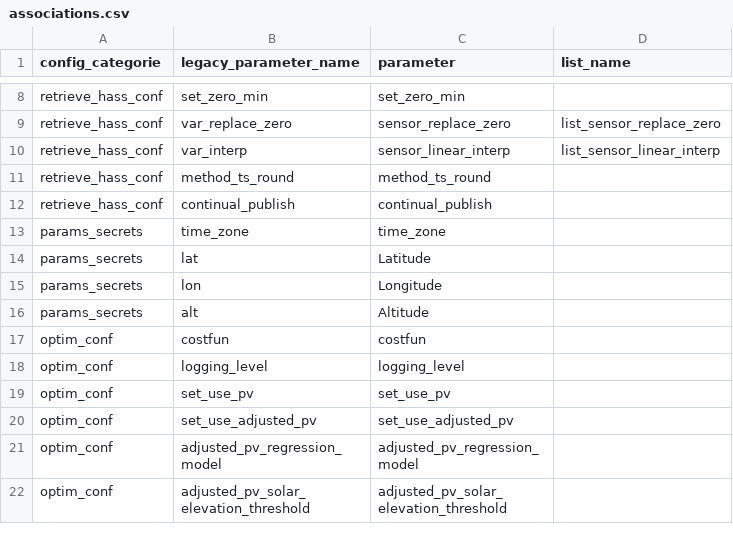
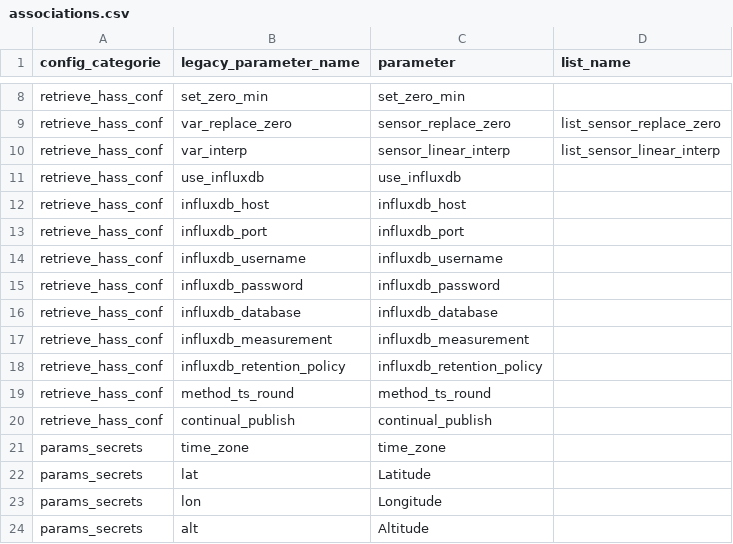
Before and after one commit to davidusb-geek/emhass, a CSV file: src/emhass/data/associations.csv, drawn as a sheet; only a part is shown, gaps mark what is left out; the shorter side is filled out with more unchanged rows.

```diff
--- a/src/emhass/data/associations.csv
+++ b/src/emhass/data/associations.csv
@@ -10,2 +10,10 @@ retrieve_hass_conf,var_replace_zero,sensor_replace_zero,list_sensor_replace_zero
 retrieve_hass_conf,var_interp,sensor_linear_interp,list_sensor_linear_interp
+retrieve_hass_conf,use_influxdb,use_influxdb
+retrieve_hass_conf,influxdb_host,influxdb_host
+retrieve_hass_conf,influxdb_port,influxdb_port
+retrieve_hass_conf,influxdb_username,influxdb_username
+retrieve_hass_conf,influxdb_password,influxdb_password
+retrieve_hass_conf,influxdb_database,influxdb_database
+retrieve_hass_conf,influxdb_measurement,influxdb_measurement
+retrieve_hass_conf,influxdb_retention_policy,influxdb_retention_policy
 retrieve_hass_conf,method_ts_round,method_ts_round
```
Also changed, not shown: 3 other files.
